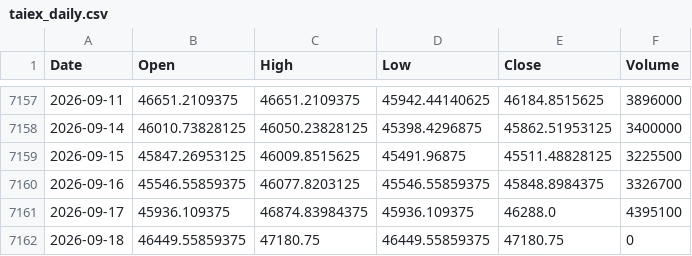
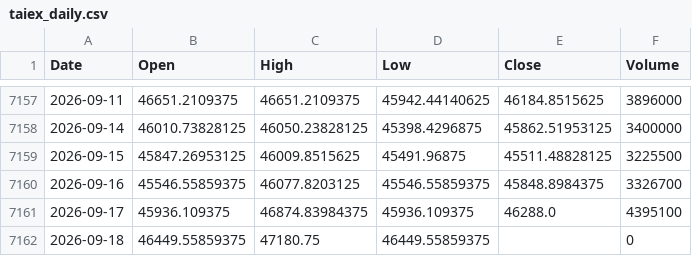
Before and after one commit to azaz17283954200078-cpu/Btc-, a CSV file: data/taiex_daily.csv, drawn as a sheet; only a part is shown, gaps mark what is left out.

```diff
--- a/data/taiex_daily.csv
+++ b/data/taiex_daily.csv
@@ -7161,2 +7161,2 @@ Date,Open,High,Low,Close,Volume
 2026-09-17,45936.109375,46874.83984375,45936.109375,46288.0,4395100
-2026-09-18,46449.55859375,47180.75,46449.55859375,47180.75,0
+2026-09-18,46449.55859375,47180.75,46449.55859375,,0
```
Also changed, not shown: 1 other file.
